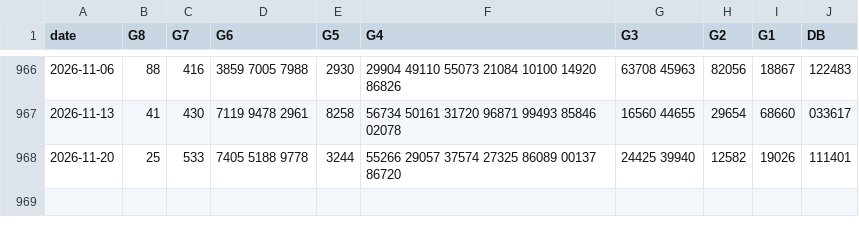
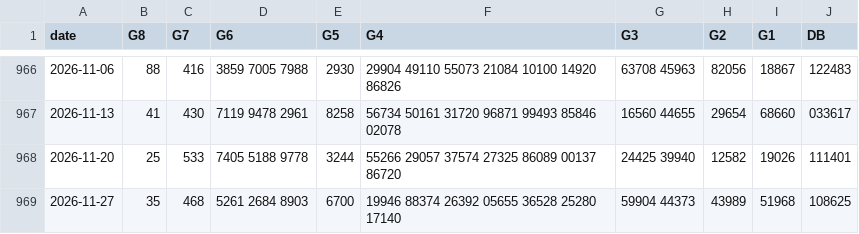
Before and after one commit to Hpbt/xsmn-thong-ke, a CSV file: data/binh-duong.csv, drawn as a sheet; only a part is shown, gaps mark what is left out; the diff names each change by its address in the sheet, - before the commit and + after, or states it on an @@ line.

```diff
--- a/data/binh-duong.csv
+++ b/data/binh-duong.csv
+row 969: 2026-11-27 | 35 | 468 | 5261 2684 8903 | 6700 | 19946 88374 26392 05655 36528 25280 17140 | 59904 44373 | 43989 | 51968 | 108625
```
Also changed, not shown: data/tra-vinh.csv, data/vinh-long.csv.
